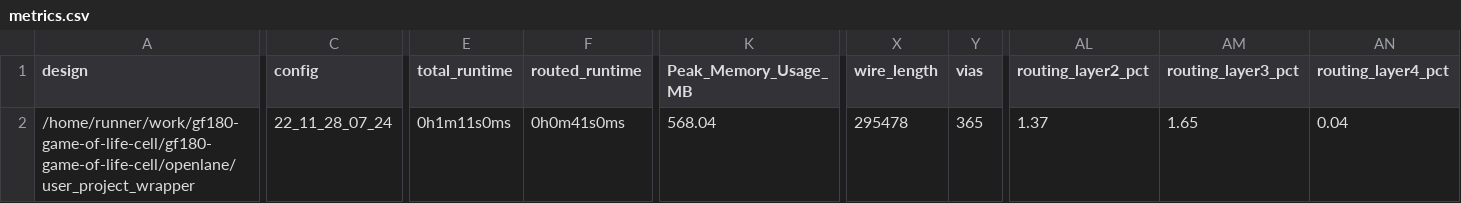
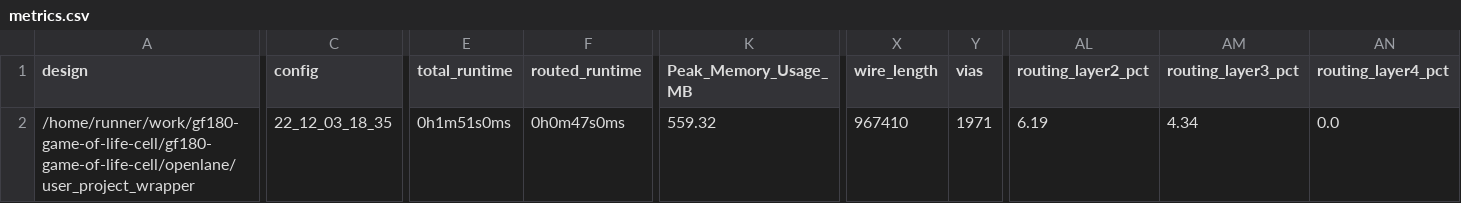
Before and after one commit to urish/gf180-game-of-life-cell, a CSV file: signoff/user_project_wrapper/metrics.csv, drawn as a sheet; only a part is shown, gaps mark what is left out; the diff covers the shown part only; the diff names each change by its address in the sheet, - before the commit and + after, or states it on an @@ line.

```diff
--- a/signoff/user_project_wrapper/metrics.csv
+++ b/signoff/user_project_wrapper/metrics.csv
-C2 (config): 22_11_28_07_24
+C2 (config): 22_12_03_18_35
-E2 (total_runtime): 0h1m11s0ms
+E2 (total_runtime): 0h1m51s0ms
-F2 (routed_runtime): 0h0m41s0ms
+F2 (routed_runtime): 0h0m47s0ms
-K2 (Peak_Memory_Usage_MB): 568.04
+K2 (Peak_Memory_Usage_MB): 559.32
-X2 (wire_length): 295478
+X2 (wire_length): 967410
-Y2 (vias): 365
+Y2 (vias): 1971
-AL2 (routing_layer2_pct): 1.37
+AL2 (routing_layer2_pct): 6.19
-AM2 (routing_layer3_pct): 1.65
+AM2 (routing_layer3_pct): 4.34
-AN2 (routing_layer4_pct): 0.04
+AN2 (routing_layer4_pct): 0.0
```
Also changed, not shown: 11 edited cells elsewhere in this file, signoff/tiny_user_project/metrics.csv, 30 other files.
